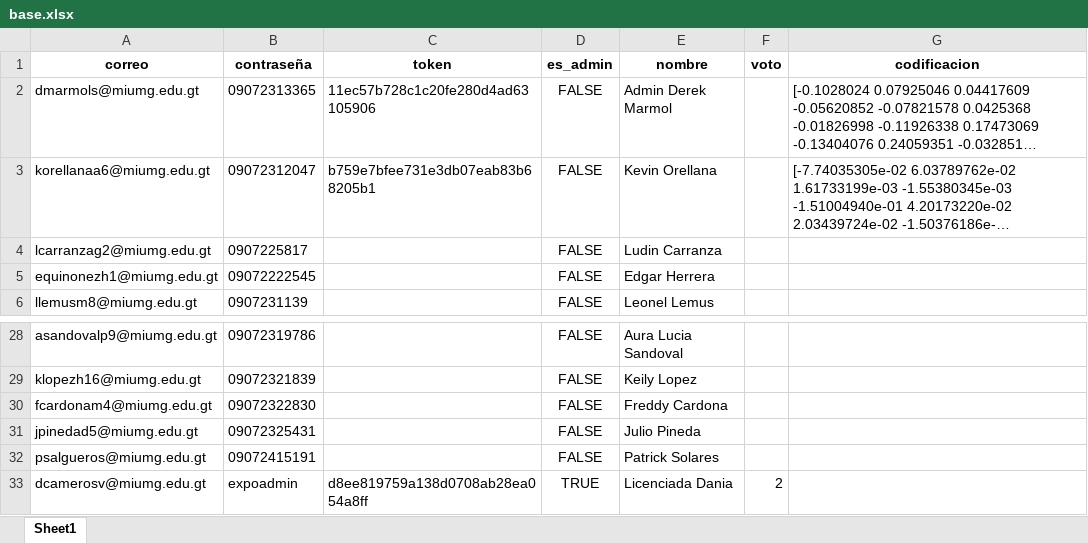
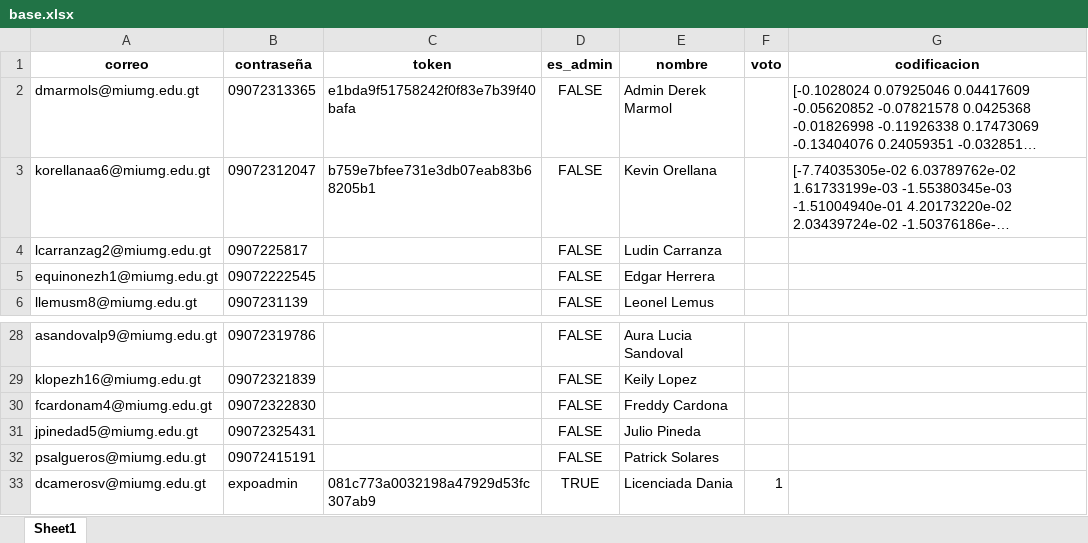
Before and after one commit to DerekMarmol/pruebas, an Excel workbook: base.xlsx, sheet Sheet1, drawn as a sheet; only a part is shown, gaps mark what is left out; long unchanged cells end in …; values as stored, in another font and other column widths than the file's, no borders; the diff names each change by its address in the sheet, - before the commit and + after, or states it on an @@ line.

```diff
--- a/base.xlsx (sheet Sheet1)
+++ b/base.xlsx (sheet Sheet1)
-C2 (token): 11ec57b728c1c20fe280d4ad63105906
+C2 (token): e1bda9f51758242f0f83e7b39f40bafa
-C33 (token): d8ee819759a138d0708ab28ea054a8ff
+C33 (token): 081c773a0032198a47929d53fc307ab9
-F33 (voto): 2
+F33 (voto): 1
```
Also changed, not shown: 1 other file.
